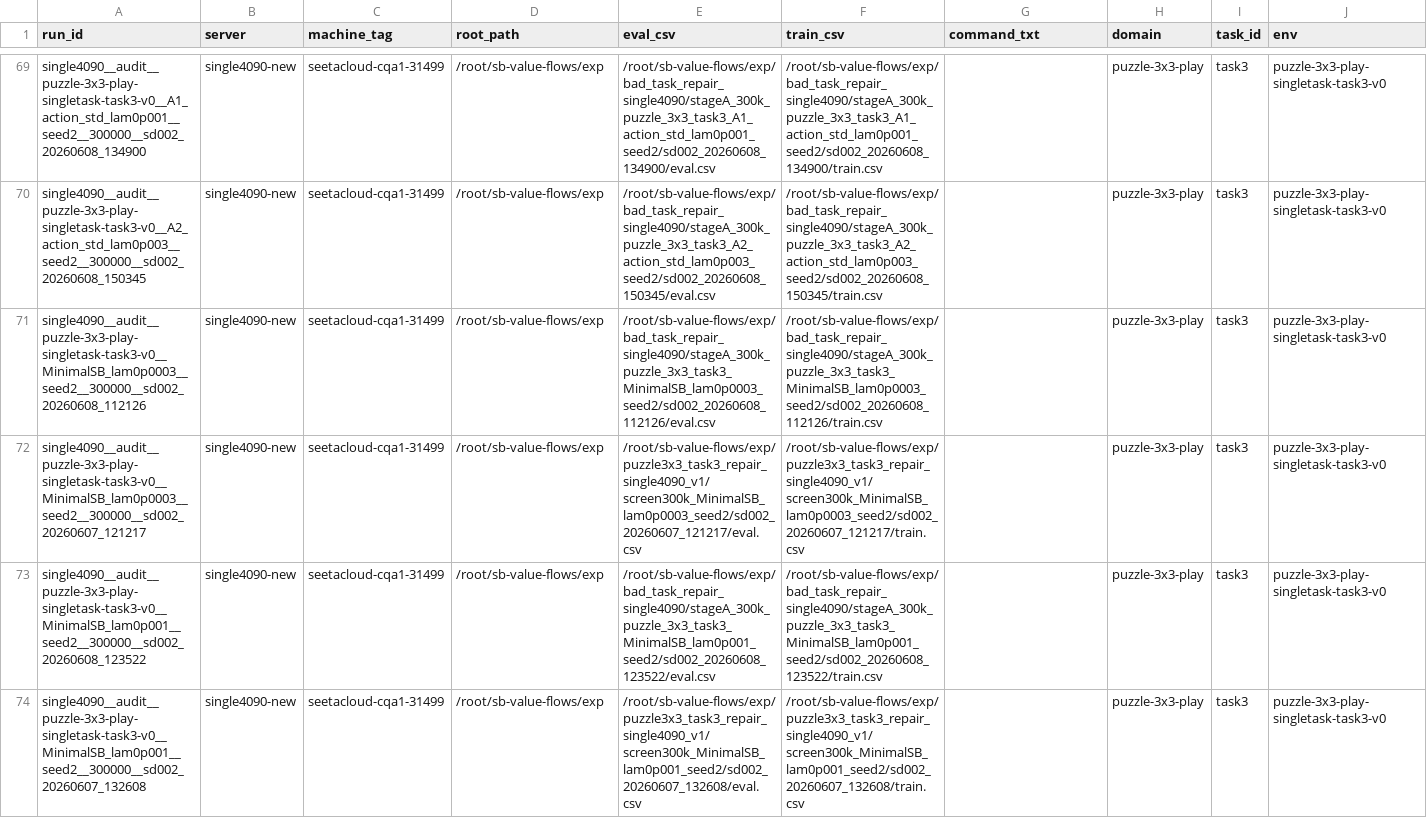
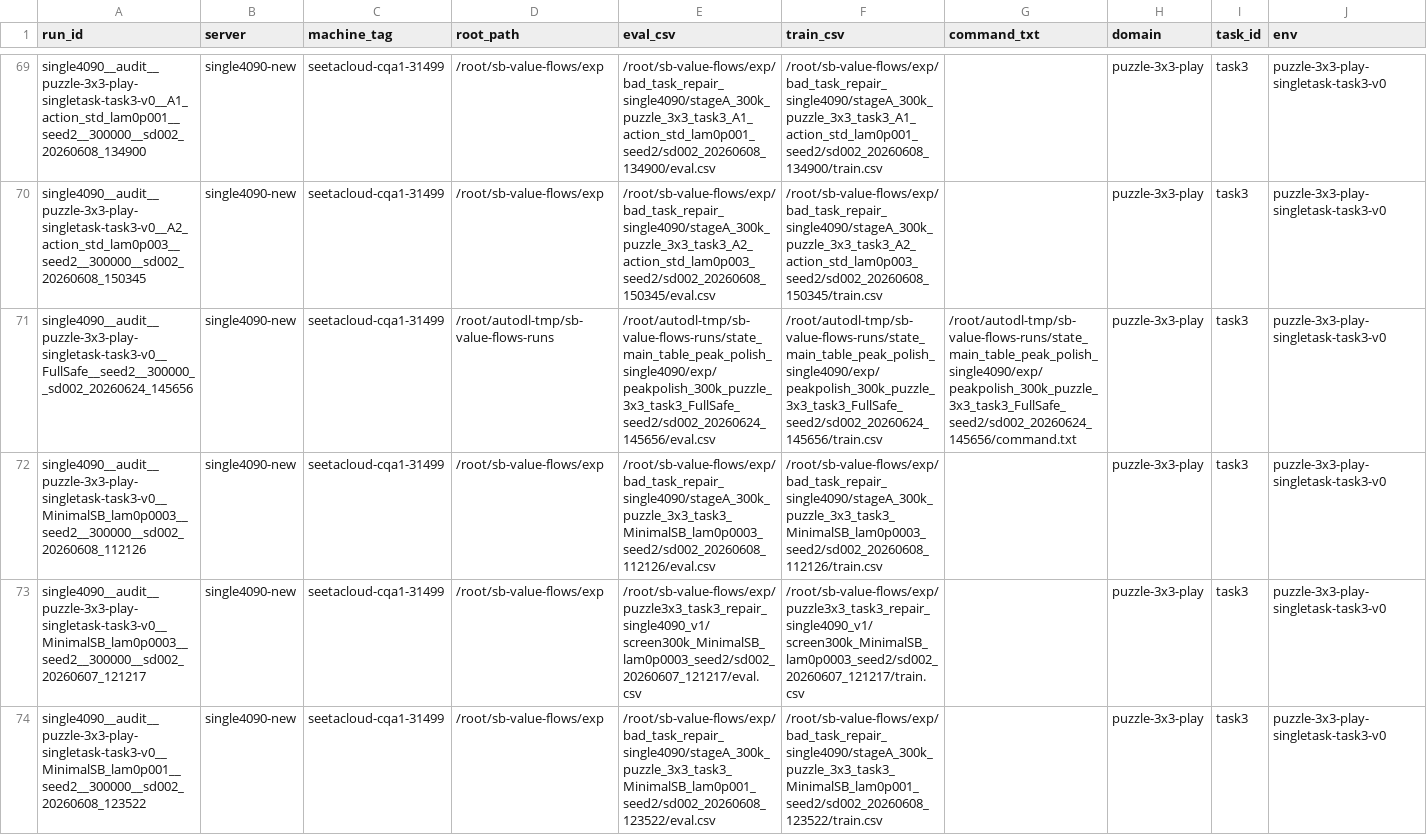
Before and after one commit to lzqw/sb-value-flows, a CSV file: results/audit_all_state_runs_single4090.csv, drawn as a sheet; only a part is shown, gaps mark what is left out; the shorter side is filled out with more unchanged rows; rows hold the shown columns only; the diff names each change by its address in the sheet, - before the commit and + after, or states it on an @@ line.

```diff
--- a/results/audit_all_state_runs_single4090.csv
+++ b/results/audit_all_state_runs_single4090.csv
+row 71: single4090__audit__puzzle-3x3-play-singletask-task3-v0__FullSafe__seed2__300000__sd002_20260624_145656 | single4090-new | seetacloud-cqa1-31499 | /root/autodl-tmp/sb-value-flows-runs | /root/autodl-tmp/sb-value-flows-runs/state_main_table_peak_polish_single4090/exp/peakpolish_300k_puzzle_3x3_task3_FullSafe_seed2/sd002_20260624_145656/eval.csv | /root/autodl-tmp/sb-value-flows-runs/state_main_table_peak_polish_single4090/exp/peakpolish_300k_puzzle_3x3_task3_FullSafe_seed2/sd002_20260624_145656/train.csv | /root/autodl-tmp/sb-value-flows-runs/state_main_table_peak_polish_single4090/exp/peakpolish_300k_puzzle_3x3_task3_FullSafe_seed2/sd002_20260624_145656/command.txt | puzzle-3x3-play | task3 | puzzle-3x3-play-singletask-task3-v0
```
Also changed, not shown: results/audit_state_best_peak_table.csv, results/audit_state_final_table.csv, 12 other files.
